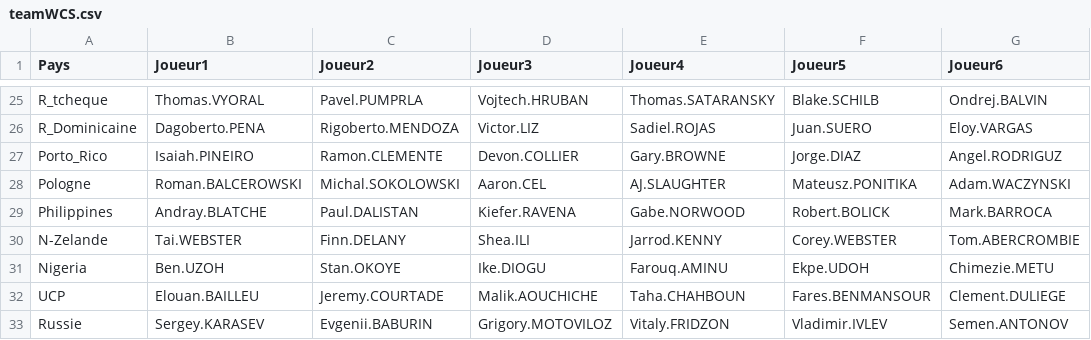
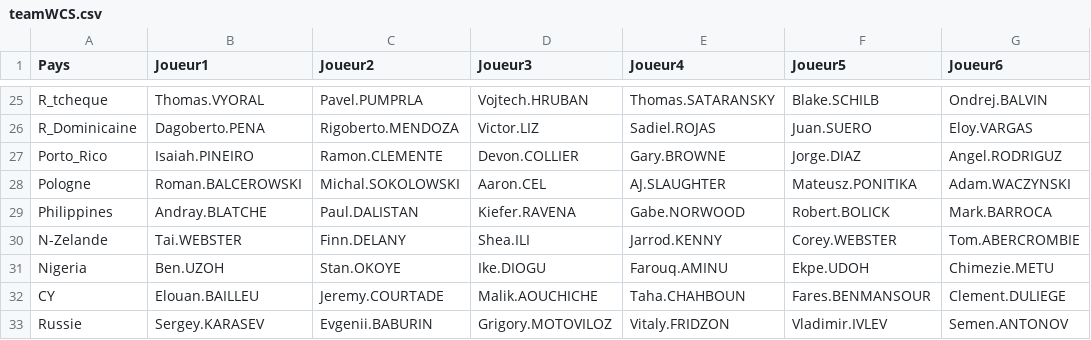
Before and after one commit to ClementDuliege/WCS, a CSV file: WCS/teamWCS.csv, drawn as a sheet; only a part is shown, gaps mark what is left out; the diff names each change by its address in the sheet, - before the commit and + after, or states it on an @@ line.

```diff
--- a/WCS/teamWCS.csv
+++ b/WCS/teamWCS.csv
-A32 (Pays): UCP
+A32 (Pays): CY
```
Also changed, not shown: 24 other files.
